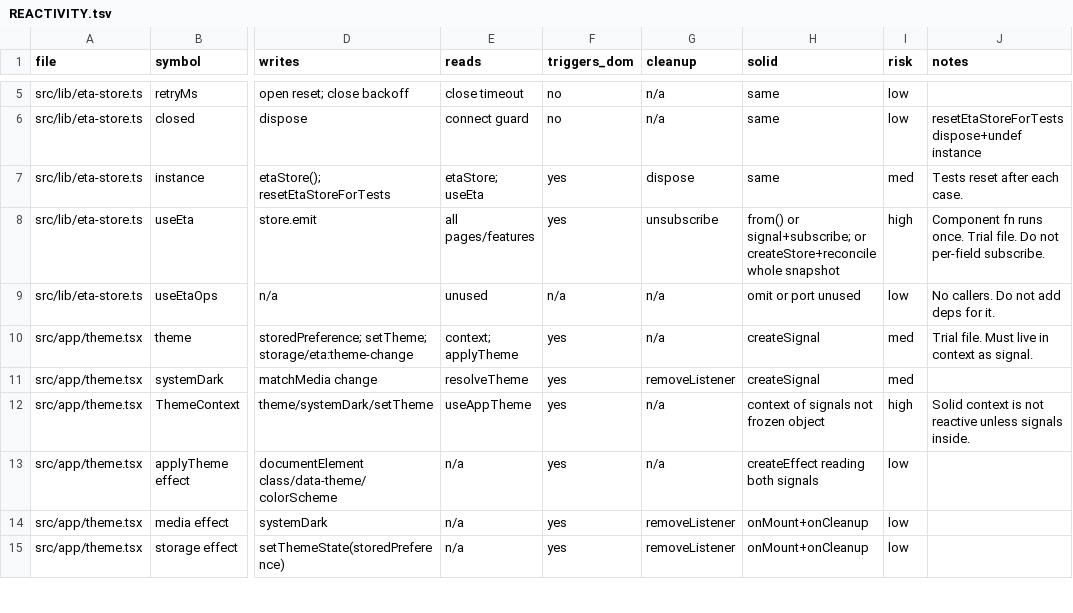
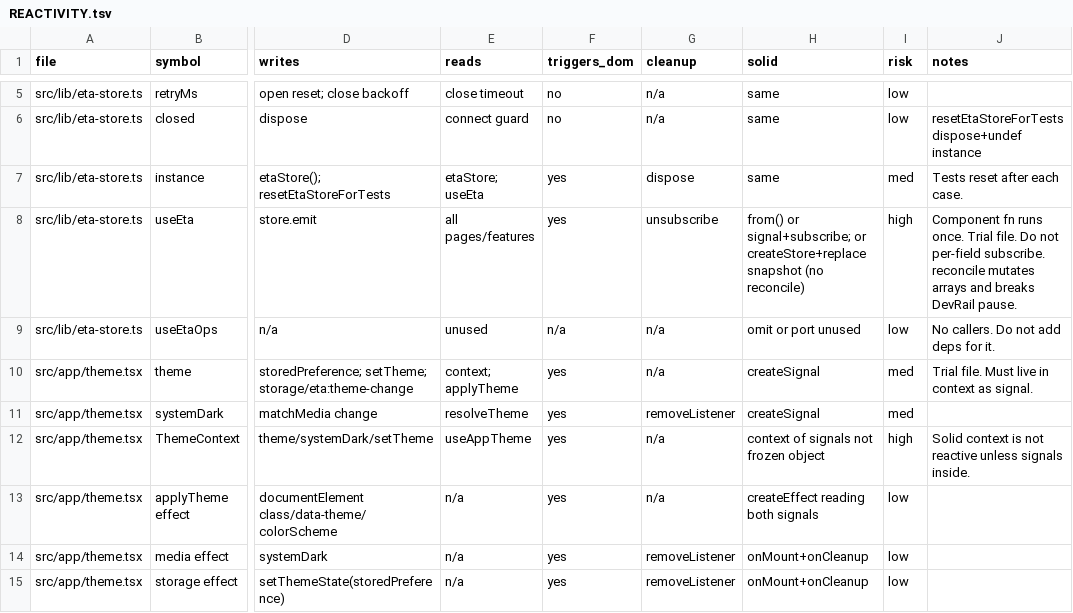
Before and after one commit to 0xfe-project/eta, a TSV file: packages/eta-web/REACTIVITY.tsv, drawn as a sheet; only a part is shown, gaps mark what is left out; the diff names each change by its address in the sheet, - before the commit and + after, or states it on an @@ line.

```diff
--- a/packages/eta-web/REACTIVITY.tsv
+++ b/packages/eta-web/REACTIVITY.tsv
-H8 (solid): …signal+subscribe; or createStore+reconcile whole snapshot
+H8 (solid): …signal+subscribe; or createStore+replace snapshot (no reconcile)
-J8 (notes): …per-field subscribe.
+J8 (notes): …per-field subscribe. reconcile mutates arrays and breaks DevRail pause.
```
Also changed, not shown: 4 other files.
